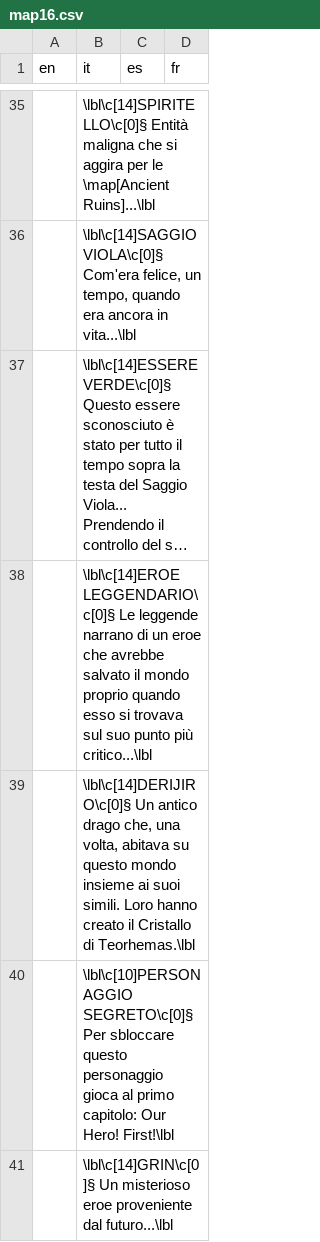
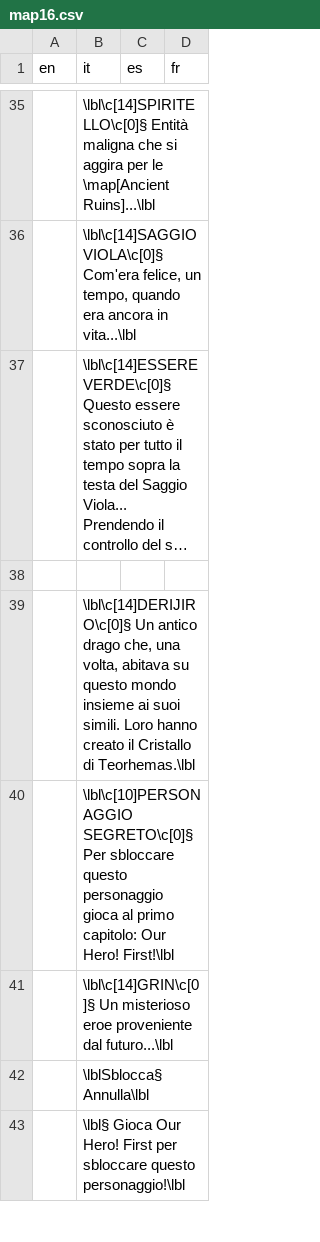
Before and after one commit to stesproject/Locale-oh2, a CSV file: map16.csv, drawn as a sheet; only a part is shown, gaps mark what is left out; the shorter side is filled out with more unchanged rows; long unchanged cells end in …; the diff names each change by its address in the sheet, - before the commit and + after, or states it on an @@ line.

```diff
--- a/map16.csv
+++ b/map16.csv
-B38 (it): \lbl\c[14]EROE LEGGENDARIO\c[0]§ Le leggende narrano di un eroe che avrebbe salvato il mondo proprio quando esso si trovava sul suo punto più critico...\lbl
+B38 (it): (empty)
```
Also changed, not shown: map2.csv, 2 other files.
